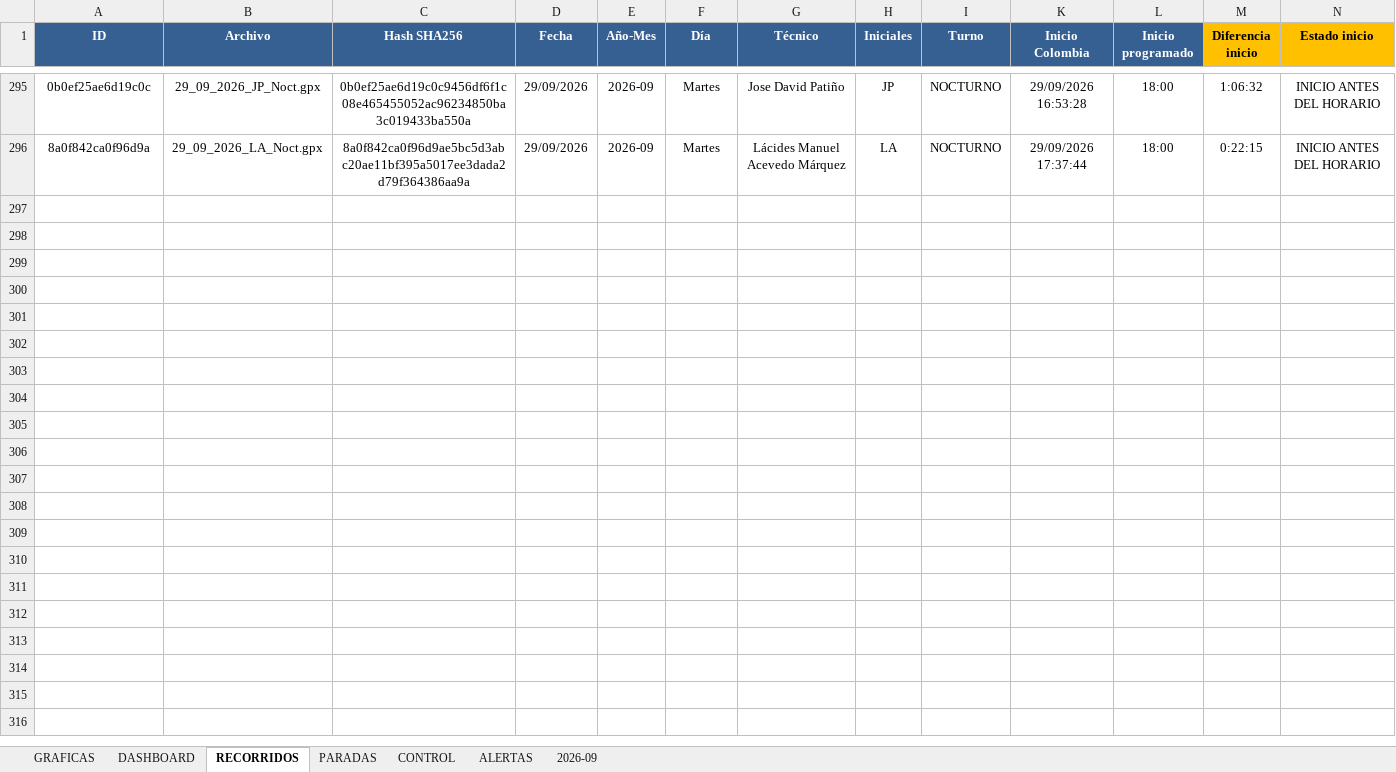
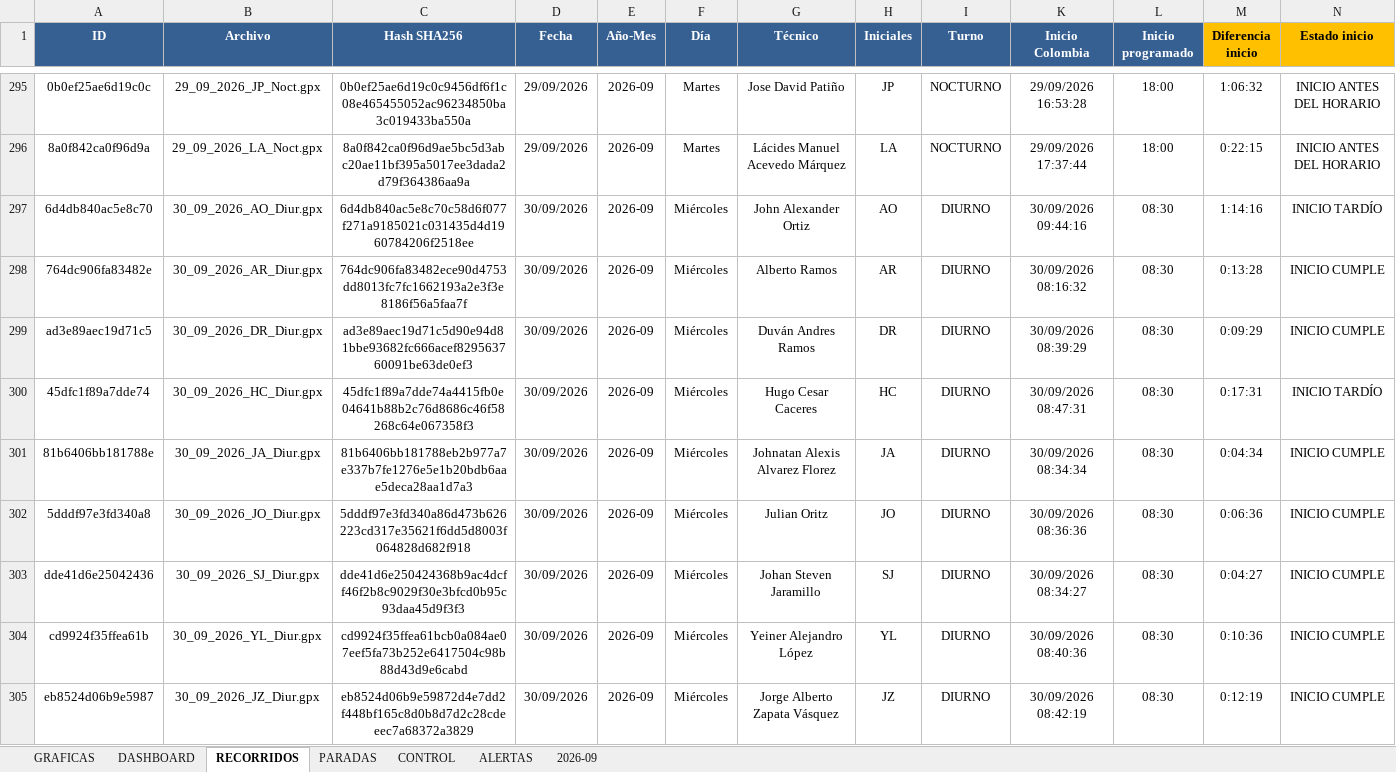
Before and after one commit to juanvelnec-interventoria/SISTEMA-PRO-V2-6-7-WEB, an Excel workbook: BASE_RECORRIDOS_PRO_JCA.xlsx, sheet RECORRIDOS, drawn as a sheet; only a part is shown, gaps mark what is left out; values as stored, in another font and other column widths than the file's, no borders; conditional formats and table styles not drawn; rows hold the shown columns only; the diff names each change by its address in the sheet, - before the commit and + after, or states it on an @@ line.

```diff
--- a/BASE_RECORRIDOS_PRO_JCA.xlsx (sheet RECORRIDOS)
+++ b/BASE_RECORRIDOS_PRO_JCA.xlsx (sheet RECORRIDOS)
+row 297: 6d4db840ac5e8c70 | 30_09_2026_AO_Diur.gpx | 6d4db840ac5e8c70c58d6f077f271a9185021c031435d4d1960784206f2518ee | 30/09/2026 | 2026-09 | Miércoles | John Alexander Ortiz | AO | DIURNO | 30/09/2026 09:44:16 | 08:30 | 1:14:16 | INICIO TARDÍO
+row 298: 764dc906fa83482e | 30_09_2026_AR_Diur.gpx | 764dc906fa83482ece90d4753dd8013fc7fc1662193a2e3f3e8186f56a5faa7f | 30/09/2026 | 2026-09 | Miércoles | Alberto Ramos | AR | DIURNO | 30/09/2026 08:16:32 | 08:30 | 0:13:28 | INICIO CUMPLE
+row 299: ad3e89aec19d71c5 | 30_09_2026_DR_Diur.gpx | ad3e89aec19d71c5d90e94d81bbe93682fc666acef829563760091be63de0ef3 | 30/09/2026 | 2026-09 | Miércoles | Duván Andres Ramos | DR | DIURNO | 30/09/2026 08:39:29 | 08:30 | 0:09:29 | INICIO CUMPLE
+row 300: 45dfc1f89a7dde74 | 30_09_2026_HC_Diur.gpx | 45dfc1f89a7dde74a4415fb0e04641b88b2c76d8686c46f58268c64e067358f3 | 30/09/2026 | 2026-09 | Miércoles | Hugo Cesar Caceres | HC | DIURNO | 30/09/2026 08:47:31 | 08:30 | 0:17:31 | INICIO TARDÍO
+row 301: 81b6406bb181788e | 30_09_2026_JA_Diur.gpx | 81b6406bb181788eb2b977a7e337b7fe1276e5e1b20bdb6aae5deca28aa1d7a3 | 30/09/2026 | 2026-09 | Miércoles | Johnatan Alexis Alvarez Florez | JA | DIURNO | 30/09/2026 08:34:34 | 08:30 | 0:04:34 | INICIO CUMPLE
+row 302: 5dddf97e3fd340a8 | 30_09_2026_JO_Diur.gpx | 5dddf97e3fd340a86d473b626223cd317e35621f6dd5d8003f064828d682f918 | 30/09/2026 | 2026-09 | Miércoles | Julian Oritz | JO | DIURNO | 30/09/2026 08:36:36 | 08:30 | 0:06:36 | INICIO CUMPLE
+row 303: dde41d6e25042436 | 30_09_2026_SJ_Diur.gpx | dde41d6e250424368b9ac4dcff46f2b8c9029f30e3bfcd0b95c93daa45d9f3f3 | 30/09/2026 | 2026-09 | Miércoles | Johan Steven Jaramillo | SJ | DIURNO | 30/09/2026 08:34:27 | 08:30 | 0:04:27 | INICIO CUMPLE
+row 304: cd9924f35ffea61b | 30_09_2026_YL_Diur.gpx | cd9924f35ffea61bcb0a084ae07eef5fa73b252e6417504c98b88d43d9e6cabd | 30/09/2026 | 2026-09 | Miércoles | Yeiner Alejandro López | YL | DIURNO | 30/09/2026 08:40:36 | 08:30 | 0:10:36 | INICIO CUMPLE
+row 305: eb8524d06b9e5987 | 30_09_2026_JZ_Diur.gpx | eb8524d06b9e59872d4e7dd2f448bf165c8d0b8d7d2c28cdeeec7a68372a3829 | 30/09/2026 | 2026-09 | Miércoles | Jorge Alberto Zapata Vásquez | JZ | DIURNO | 30/09/2026 08:42:19 | 08:30 | 0:12:19 | INICIO CUMPLE
```
Also changed, not shown: hidden cells, 3 other files.
